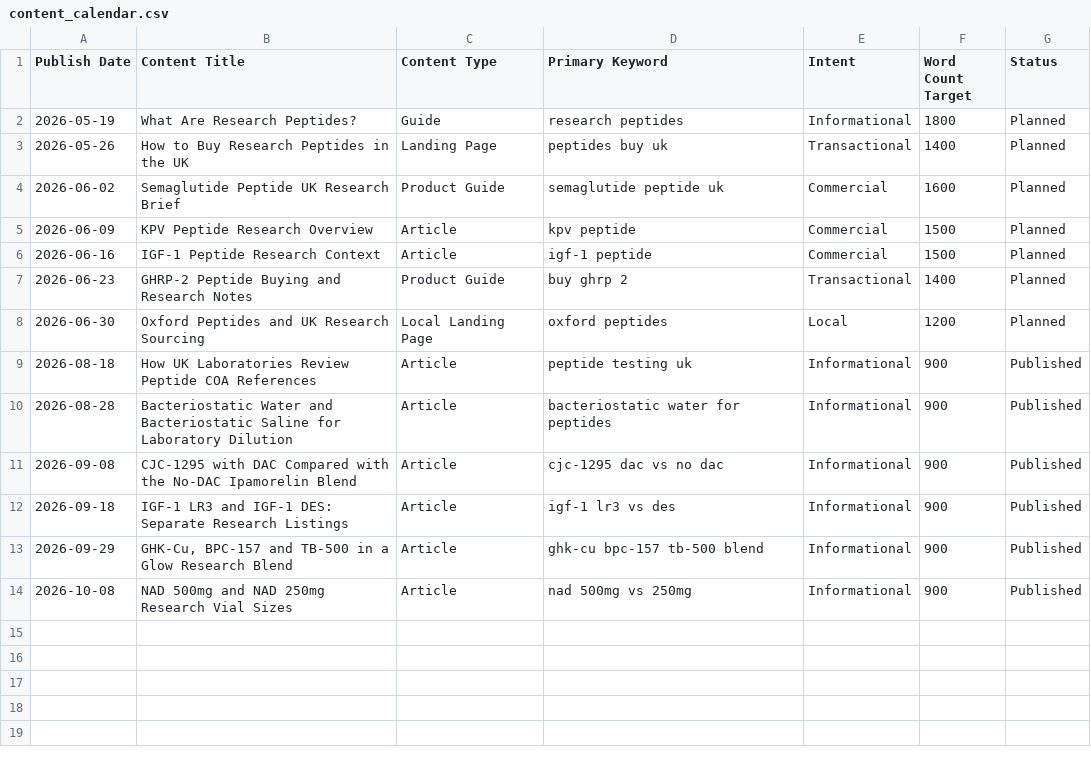
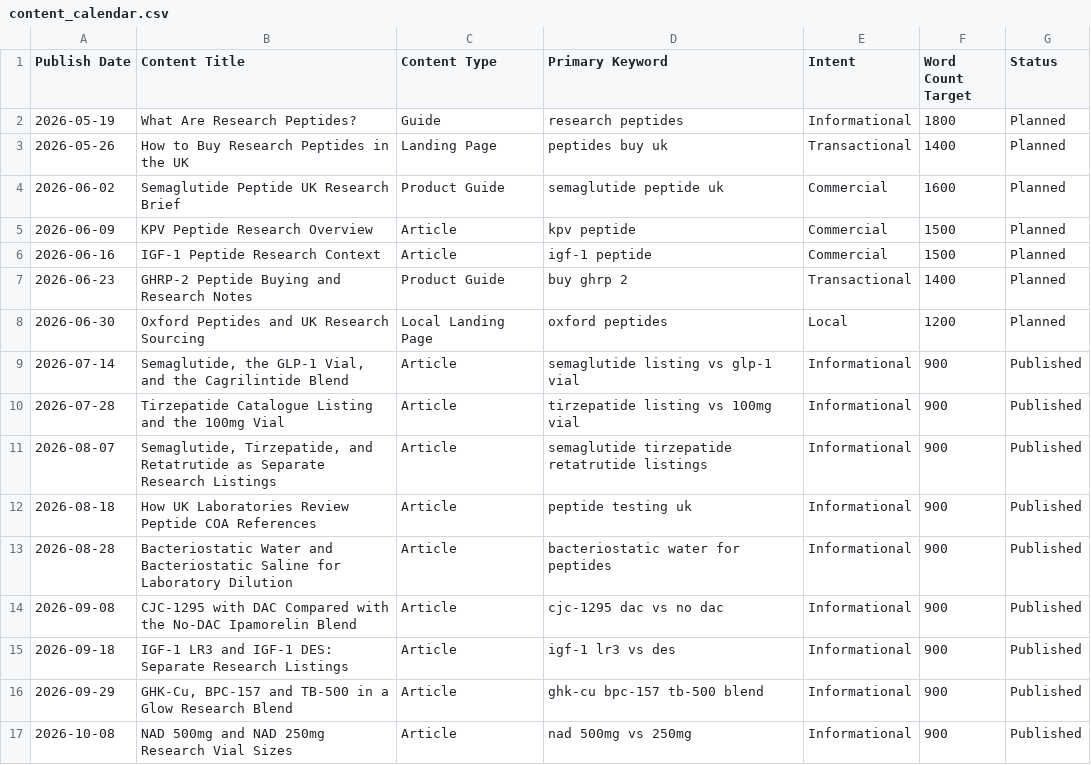
Before and after one commit to ddanieltover-arch/peptistore, a CSV file: seo/content_calendar.csv, drawn as a sheet; the diff names each change by its address in the sheet, - before the commit and + after, or states it on an @@ line.

```diff
--- a/seo/content_calendar.csv
+++ b/seo/content_calendar.csv
+row 9: 2026-07-14 | Semaglutide, the GLP-1 Vial, and the Cagrilintide Blend | Article | semaglutide listing vs glp-1 vial | Informational | 900 | Published
+row 10: 2026-07-28 | Tirzepatide Catalogue Listing and the 100mg Vial | Article | tirzepatide listing vs 100mg vial | Informational | 900 | Published
+row 11: 2026-08-07 | Semaglutide, Tirzepatide, and Retatrutide as Separate Research Listings | Article | semaglutide tirzepatide retatrutide listings | Informational | 900 | Published
```
Also changed, not shown: seo/crawl_inventory.csv, seo/keyword_map.csv, 22 other files.
